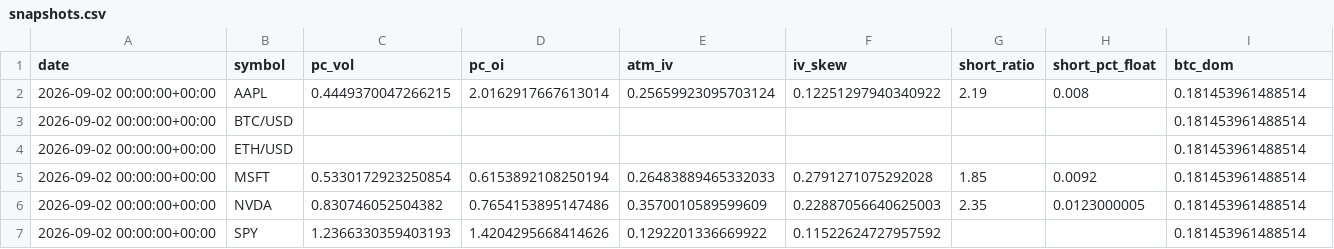
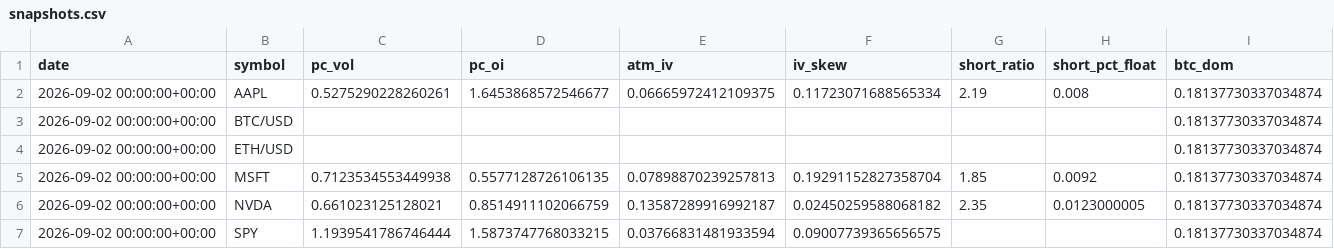
Before and after one commit to SoonToBeDataScientist/DashQV2, a CSV file: data/snapshots.csv, drawn as a sheet.

```diff
--- a/data/snapshots.csv
+++ b/data/snapshots.csv
@@ -1,7 +1,7 @@
 date,symbol,pc_vol,pc_oi,atm_iv,iv_skew,short_ratio,short_pct_float,btc_dom
-2026-09-02 00:00:00+00:00,AAPL,0.4449370047266215,2.0162917667613014,0.25659923095703124,0.12251297940340922,2.19,0.008,0.181453961488514
-2026-09-02 00:00:00+00:00,BTC/USD,,,,,,,0.181453961488514
-2026-09-02 00:00:00+00:00,ETH/USD,,,,,,,0.181453961488514
-2026-09-02 00:00:00+00:00,MSFT,0.5330172923250854,0.6153892108250194,0.26483889465332033,0.2791271075292028,1.85,0.0092,0.181453961488514
-2026-09-02 00:00:00+00:00,NVDA,0.830746052504382,0.7654153895147486,0.3570010589599609,0.22887056640625003,2.35,0.0123000005,0.181453961488514
-2026-09-02 00:00:00+00:00,SPY,1.2366330359403193,1.4204295668414626,0.1292201336669922,0.11522624727957592,,,0.181453961488514
+2026-09-02 00:00:00+00:00,AAPL,0.5275290228260261,1.6453868572546677,0.06665972412109375,0.11723071688565334,2.19,0.008,0.18137730337034874
+2026-09-02 00:00:00+00:00,BTC/USD,,,,,,,0.18137730337034874
+2026-09-02 00:00:00+00:00,ETH/USD,,,,,,,0.18137730337034874
+2026-09-02 00:00:00+00:00,MSFT,0.7123534553449938,0.5577128726106135,0.07898870239257813,0.19291152827358704,1.85,0.0092,0.18137730337034874
+2026-09-02 00:00:00+00:00,NVDA,0.661023125128021,0.8514911102066759,0.13587289916992187,0.02450259588068182,2.35,0.0123000005,0.18137730337034874
+2026-09-02 00:00:00+00:00,SPY,1.1939541786746444,1.5873747768033215,0.03766831481933594,0.09007739365656575,,,0.18137730337034874
```
Also changed, not shown: 2 other files.
